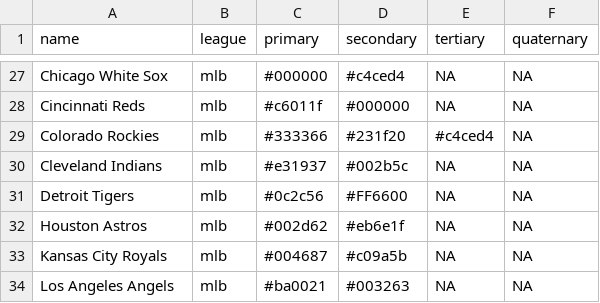
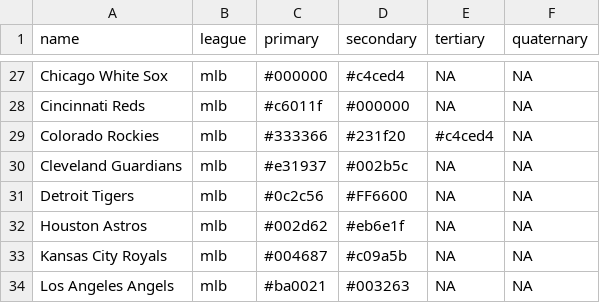
Before and after one commit to beanumber/teamcolors, a CSV file: data-csv/teamcolors_bigfour.csv, drawn as a sheet; only a part is shown, gaps mark what is left out.

Commit message:
Indians -> Guardians

```diff
--- a/data-csv/teamcolors_bigfour.csv
+++ b/data-csv/teamcolors_bigfour.csv
@@ -29,3 +29,3 @@ Cincinnati Reds,mlb,#c6011f,#000000,NA,NA
 Colorado Rockies,mlb,#333366,#231f20,#c4ced4,NA
-Cleveland Indians,mlb,#e31937,#002b5c,NA,NA
+Cleveland Guardians,mlb,#e31937,#002b5c,NA,NA
 Detroit Tigers,mlb,#0c2c56,#FF6600,NA,NA
```
Also changed, not shown: 3 other files.
